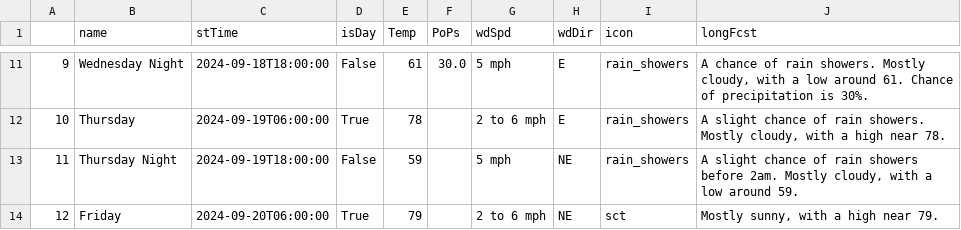
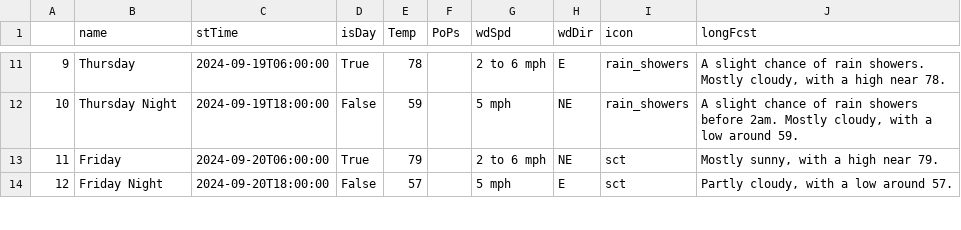
Before and after one commit to avinasharavind/weather-dashboard, a CSV file: static/files/dayData.csv, drawn as a sheet; only a part is shown, gaps mark what is left out; the diff covers the shown part only.

```diff
--- a/static/files/dayData.csv
+++ b/static/files/dayData.csv
@@ -11,4 +11,4 @@
-9,Wednesday Night,2024-09-18T18:00:00,False,61,30.0,5 mph,E,rain_showers,"A chance of rain showers. Mostly cloudy, with a low around 61. Chance of precipitation is 30%."
-10,Thursday,2024-09-19T06:00:00,True,78,,2 to 6 mph,E,rain_showers,"A slight chance of rain showers. Mostly cloudy, with a high near 78."
-11,Thursday Night,2024-09-19T18:00:00,False,59,,5 mph,NE,rain_showers,"A slight chance of rain showers before 2am. Mostly cloudy, with a low around 59."
-12,Friday,2024-09-20T06:00:00,True,79,,2 to 6 mph,NE,sct,"Mostly sunny, with a high near 79."
+9,Thursday,2024-09-19T06:00:00,True,78,,2 to 6 mph,E,rain_showers,"A slight chance of rain showers. Mostly cloudy, with a high near 78."
+10,Thursday Night,2024-09-19T18:00:00,False,59,,5 mph,NE,rain_showers,"A slight chance of rain showers before 2am. Mostly cloudy, with a low around 59."
+11,Friday,2024-09-20T06:00:00,True,79,,2 to 6 mph,NE,sct,"Mostly sunny, with a high near 79."
+12,Friday Night,2024-09-20T18:00:00,False,57,,5 mph,E,sct,"Partly cloudy, with a low around 57."
```
Also changed, not shown: 69 edited cells elsewhere in this file, static/files/hourData.csv, 4 other files.
